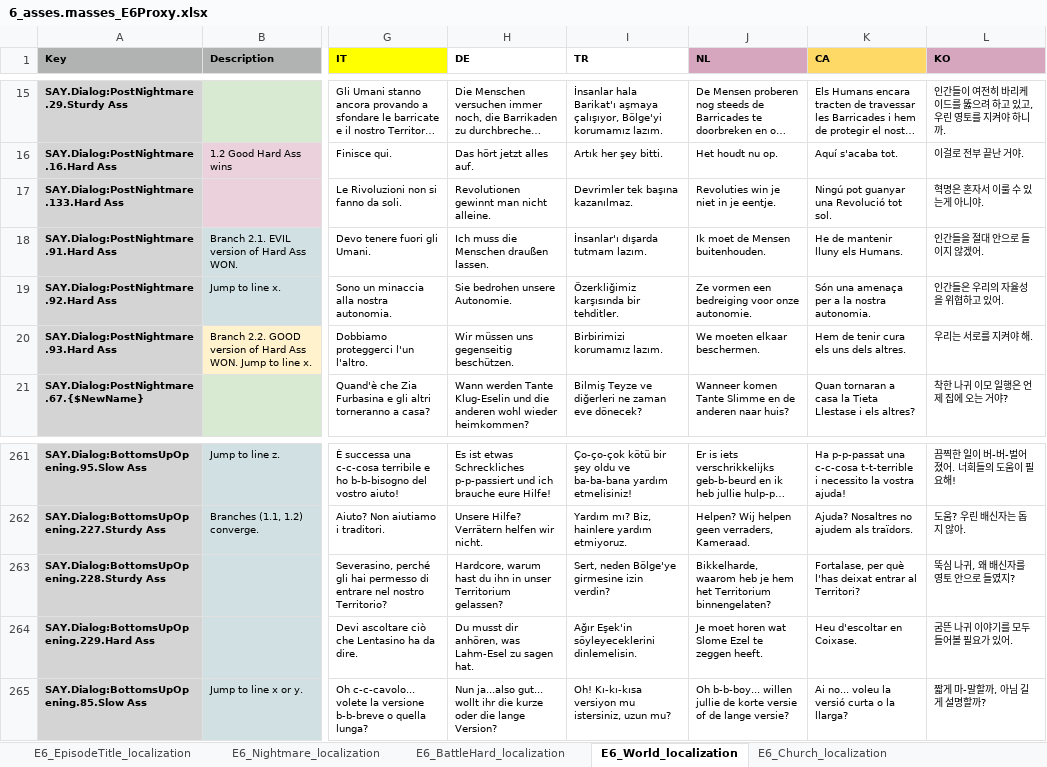
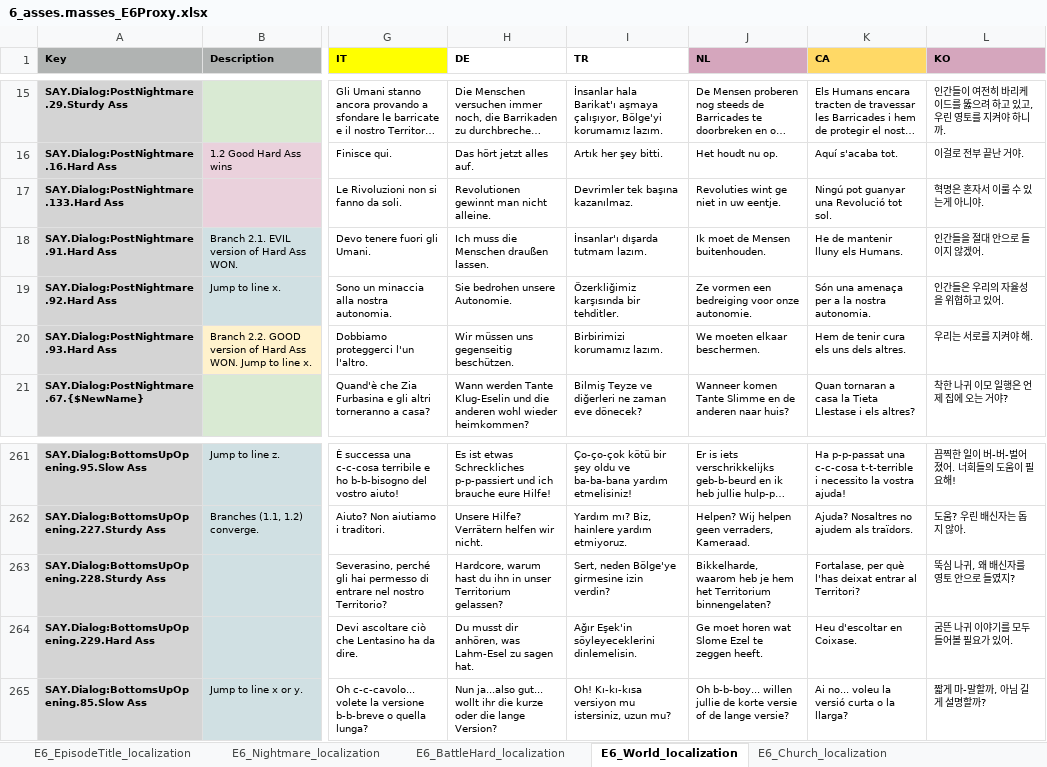
Before and after one commit to TomVDH/AM_FL_TRANS, an Excel workbook: excels/6_asses.masses_E6Proxy.xlsx, sheet E6_World_localization, drawn as a sheet; only a part is shown, gaps mark what is left out; long unchanged cells end in …; values as stored, in another font and other column widths than the file's, no borders; conditional formats not drawn; the diff names each change by its address in the sheet, - before the commit and + after, or states it on an @@ line.

```diff
--- a/excels/6_asses.masses_E6Proxy.xlsx (sheet E6_World_localization)
+++ b/excels/6_asses.masses_E6Proxy.xlsx (sheet E6_World_localization)
-J17 (NL): Revoluties win je niet in je eentje.
+J17 (NL): Revoluties wint ge niet in uw eentje.
-J264 (NL): Je moet horen wat Slome Ezel te zeggen heeft.
+J264 (NL): Ge moet horen wat Slome Ezel te zeggen heeft.
```
Also changed, not shown: sheet E6_Nightmare_localization, sheet E6_BattleHard_localization, excels/10_asses.masses_E10Proxy.xlsx, excels/1_asses.masses_E1Proxy.xlsx, 5 other files.
